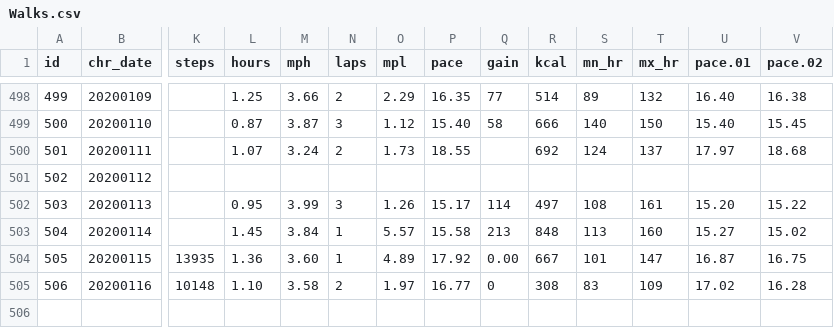
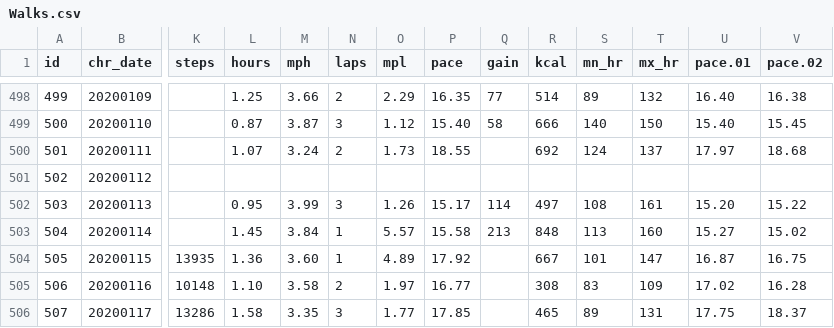
Before and after one commit to gitHubSlinkman/MyWalks, a CSV file: data/Walks.csv, drawn as a sheet; only a part is shown, gaps mark what is left out; rows hold the shown columns only; the diff names each change by its address in the sheet, - before the commit and + after, or states it on an @@ line.

Commit message:
2010-01-17 15:31
1. Add day to walks/csv

```diff
--- a/data/Walks.csv
+++ b/data/Walks.csv
-Q504 (gain): 0.00
+Q504 (gain): (empty)
-Q505 (gain): 0
+Q505 (gain): (empty)
+row 506: 507 | 20200117 | 13286 | 1.58 | 3.35 | 3 | 1.77 | 17.85 |  | 465 | 89 | 131 | 17.75 | 18.37
```
